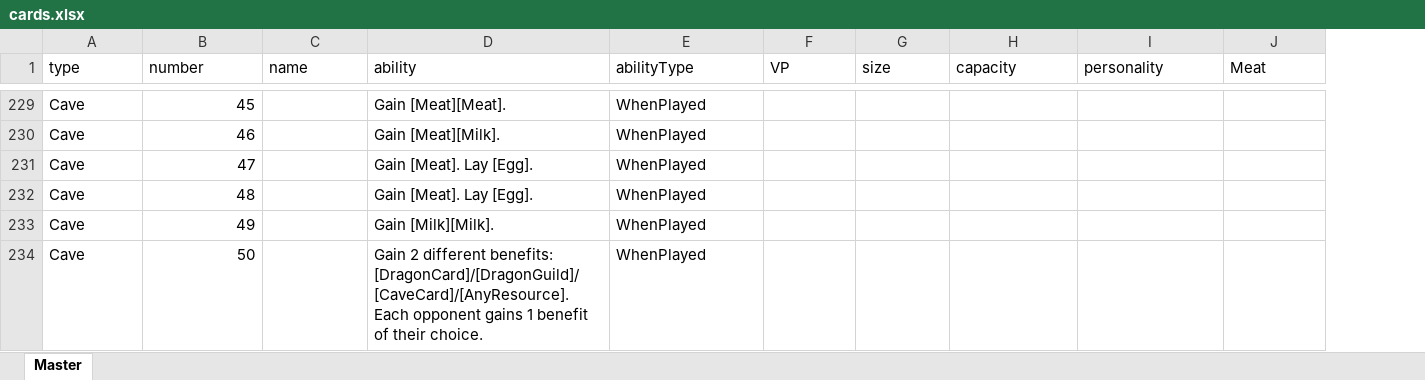
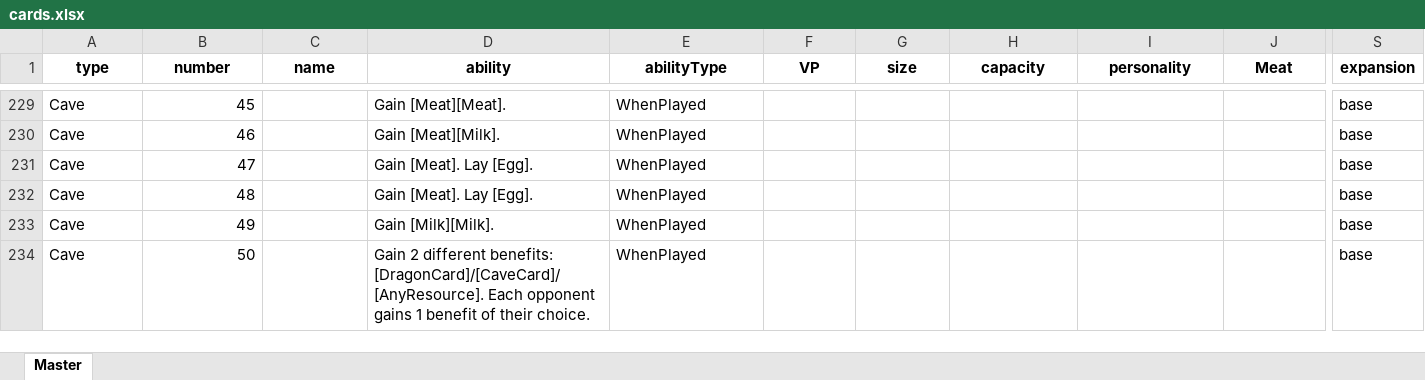
Before and after one commit to navarog/wyrmsearch, an Excel workbook: scripts/cards.xlsx, sheet Master, drawn as a sheet; only a part is shown, gaps mark what is left out; values as stored, in another font and other column widths than the file's, no borders; table styles not drawn; the diff covers the shown part only; the diff names each change by its address in the sheet, - before the commit and + after, or states it on an @@ line.

Commit message:
Add dragon academy cards

```diff
--- a/scripts/cards.xlsx (sheet Master)
+++ b/scripts/cards.xlsx (sheet Master)
+column S (expansion), rows 229-234: all base
@@ A1:J1 bold: off → on, alignment: left → center @@
-D234 (ability): …different benefits: [DragonCard]/[DragonGuild]/[CaveCard]/[AnyResource]. Each opponent…
+D234 (ability): …different benefits: [DragonCard]/[CaveCard]/[AnyResource]. Each opponent…
```
Also changed, not shown: 105 added rows, 9 edited cells and cell formats elsewhere in this sheet, 8 other files.
